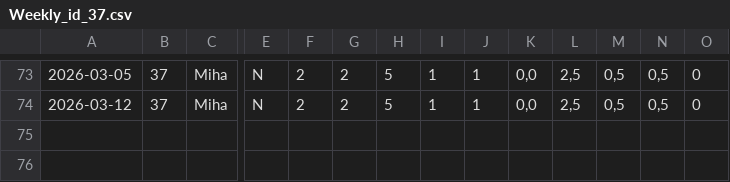
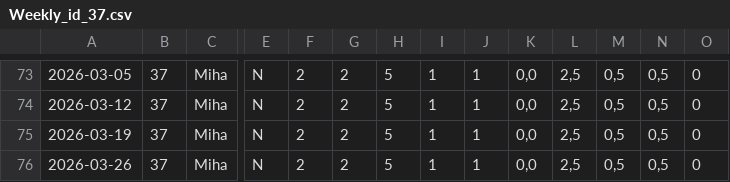
Before and after one commit to XeroxAndarian/RSTRating, a CSV file: Version2.0/Data/Player Weekly Reports/Weekly_id_37.csv, drawn as a sheet; only a part is shown, gaps mark what is left out; rows hold the shown columns only; the diff names each change by its address in the sheet, - before the commit and + after, or states it on an @@ line.

```diff
--- a/Version2.0/Data/Player Weekly Reports/Weekly_id_37.csv
+++ b/Version2.0/Data/Player Weekly Reports/Weekly_id_37.csv
+row 75: 2026-03-19 | 37 | Miha | N | 2 | 2 | 5 | 1 | 1 | 0,0 | 2,5 | 0,5 | 0,5 | 0
+row 76: 2026-03-26 | 37 | Miha | N | 2 | 2 | 5 | 1 | 1 | 0,0 | 2,5 | 0,5 | 0,5 | 0
```
Also changed, not shown: Version2.0/Data/Player Weekly Reports/Weekly_id_17.csv, Version2.0/Data/Player Weekly Reports/Weekly_id_32.csv, 57 other files.
